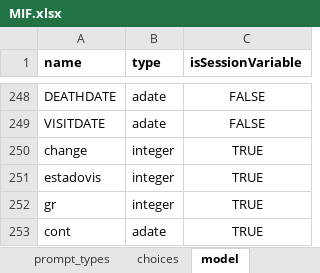
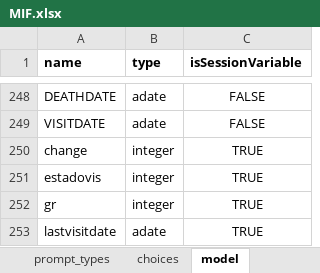
Before and after one commit to BandimHealthProject/freebase, an Excel workbook: app/config/tables/MIF/forms/MIF/MIF.xlsx, sheet model, drawn as a sheet; only a part is shown, gaps mark what is left out; values as stored, in another font and other column widths than the file's, no borders; the diff names each change by its address in the sheet, - before the commit and + after, or states it on an @@ line.

Commit message:
Change in session variable name: cont -> lastvisitdate

```diff
--- a/app/config/tables/MIF/forms/MIF/MIF.xlsx (sheet model)
+++ b/app/config/tables/MIF/forms/MIF/MIF.xlsx (sheet model)
-A253 (name): cont
+A253 (name): lastvisitdate
```
Also changed, not shown: sheet visit, 2 other files.
